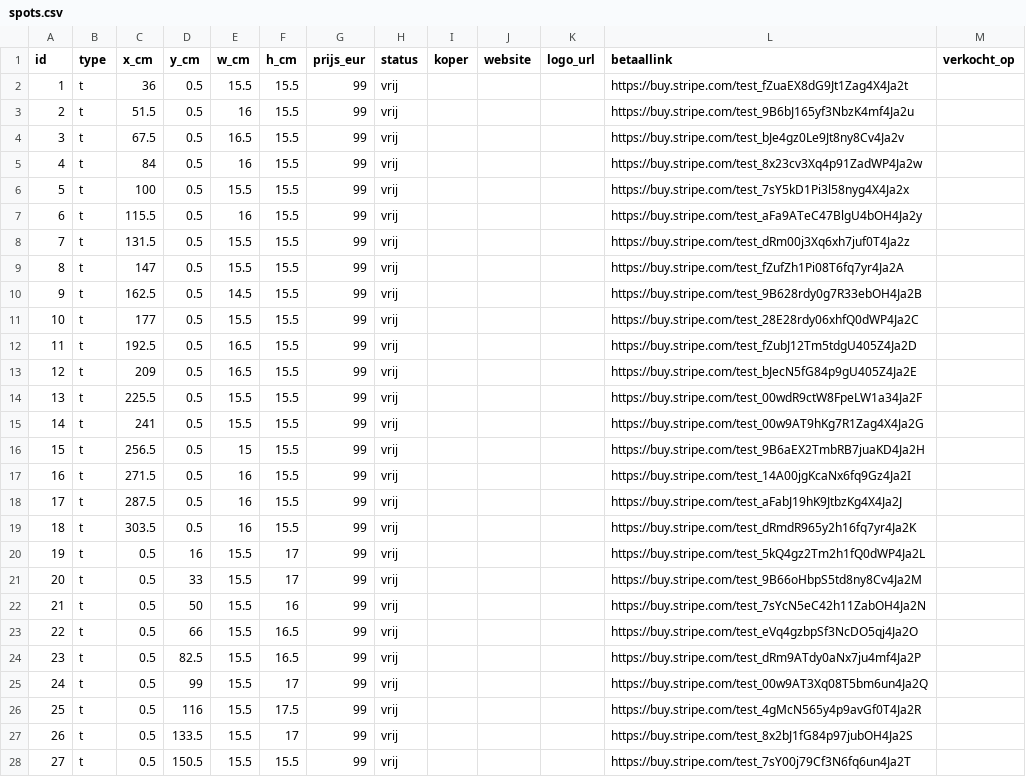
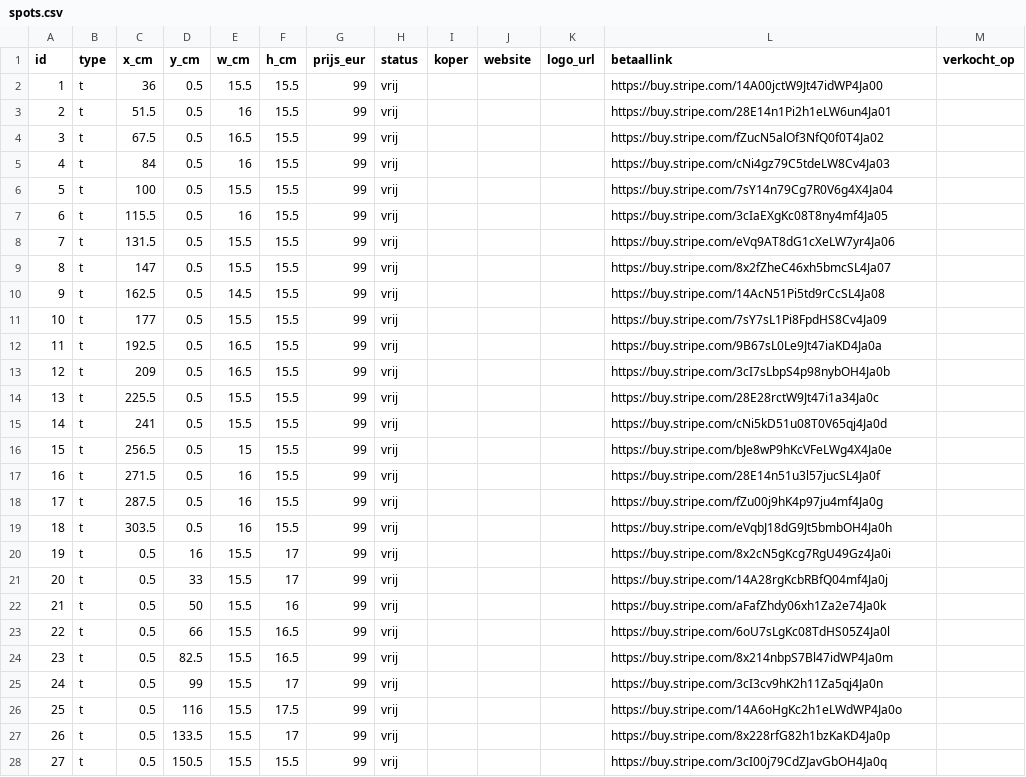
Before and after one commit to hoekhuis63-code/MUUR, a CSV file: data/spots.csv, drawn as a sheet; only a part is shown; the diff covers the shown part only.

```diff
--- a/data/spots.csv
+++ b/data/spots.csv
@@ -1,28 +1,28 @@
 id,type,x_cm,y_cm,w_cm,h_cm,prijs_eur,status,koper,website,logo_url,betaallink,verkocht_op
-1,t,36,0.5,15.5,15.5,99,vrij,,,,https://buy.stripe.com/test_fZuaEX8dG9Jt1Zag4X4Ja2t,
-2,t,51.5,0.5,16,15.5,99,vrij,,,,https://buy.stripe.com/test_9B6bJ165yf3NbzK4mf4Ja2u,
-3,t,67.5,0.5,16.5,15.5,99,vrij,,,,https://buy.stripe.com/test_bJe4gz0Le9Jt8ny8Cv4Ja2v,
-4,t,84,0.5,16,15.5,99,vrij,,,,https://buy.stripe.com/test_8x23cv3Xq4p91ZadWP4Ja2w,
-5,t,100,0.5,15.5,15.5,99,vrij,,,,https://buy.stripe.com/test_7sY5kD1Pi3l58nyg4X4Ja2x,
-6,t,115.5,0.5,16,15.5,99,vrij,,,,https://buy.stripe.com/test_aFa9ATeC47BlgU4bOH4Ja2y,
-7,t,131.5,0.5,15.5,15.5,99,vrij,,,,https://buy.stripe.com/test_dRm00j3Xq6xh7juf0T4Ja2z,
-8,t,147,0.5,15.5,15.5,99,vrij,,,,https://buy.stripe.com/test_fZufZh1Pi08T6fq7yr4Ja2A,
-9,t,162.5,0.5,14.5,15.5,99,vrij,,,,https://buy.stripe.com/test_9B628rdy0g7R33ebOH4Ja2B,
-10,t,177,0.5,15.5,15.5,99,vrij,,,,https://buy.stripe.com/test_28E28rdy06xhfQ0dWP4Ja2C,
-11,t,192.5,0.5,16.5,15.5,99,vrij,,,,https://buy.stripe.com/test_fZubJ12Tm5tdgU405Z4Ja2D,
-12,t,209,0.5,16.5,15.5,99,vrij,,,,https://buy.stripe.com/test_bJecN5fG84p9gU405Z4Ja2E,
-13,t,225.5,0.5,15.5,15.5,99,vrij,,,,https://buy.stripe.com/test_00wdR9ctW8FpeLW1a34Ja2F,
-14,t,241,0.5,15.5,15.5,99,vrij,,,,https://buy.stripe.com/test_00w9AT9hKg7R1Zag4X4Ja2G,
-15,t,256.5,0.5,15,15.5,99,vrij,,,,https://buy.stripe.com/test_9B6aEX2TmbRB7juaKD4Ja2H,
-16,t,271.5,0.5,16,15.5,99,vrij,,,,https://buy.stripe.com/test_14A00jgKcaNx6fq9Gz4Ja2I,
-17,t,287.5,0.5,16,15.5,99,vrij,,,,https://buy.stripe.com/test_aFabJ19hK9JtbzKg4X4Ja2J,
-18,t,303.5,0.5,16,15.5,99,vrij,,,,https://buy.stripe.com/test_dRmdR965y2h16fq7yr4Ja2K,
-19,t,0.5,16,15.5,17,99,vrij,,,,https://buy.stripe.com/test_5kQ4gz2Tm2h1fQ0dWP4Ja2L,
-20,t,0.5,33,15.5,17,99,vrij,,,,https://buy.stripe.com/test_9B66oHbpS5td8ny8Cv4Ja2M,
-21,t,0.5,50,15.5,16,99,vrij,,,,https://buy.stripe.com/test_7sYcN5eC42h11ZabOH4Ja2N,
-22,t,0.5,66,15.5,16.5,99,vrij,,,,https://buy.stripe.com/test_eVq4gzbpSf3NcDO5qj4Ja2O,
-23,t,0.5,82.5,15.5,16.5,99,vrij,,,,https://buy.stripe.com/test_dRm9ATdy0aNx7ju4mf4Ja2P,
-24,t,0.5,99,15.5,17,99,vrij,,,,https://buy.stripe.com/test_00w9AT3Xq08T5bm6un4Ja2Q,
-25,t,0.5,116,15.5,17.5,99,vrij,,,,https://buy.stripe.com/test_4gMcN565y4p9avGf0T4Ja2R,
-26,t,0.5,133.5,15.5,17,99,vrij,,,,https://buy.stripe.com/test_8x2bJ1fG84p97jubOH4Ja2S,
-27,t,0.5,150.5,15.5,15.5,99,vrij,,,,https://buy.stripe.com/test_7sY00j79Cf3N6fq6un4Ja2T,
+1,t,36,0.5,15.5,15.5,99,vrij,,,,https://buy.stripe.com/14A00jctW9Jt47idWP4Ja00,
+2,t,51.5,0.5,16,15.5,99,vrij,,,,https://buy.stripe.com/28E14n1Pi2h1eLW6un4Ja01,
+3,t,67.5,0.5,16.5,15.5,99,vrij,,,,https://buy.stripe.com/fZucN5alOf3NfQ0f0T4Ja02,
+4,t,84,0.5,16,15.5,99,vrij,,,,https://buy.stripe.com/cNi4gz79C5tdeLW8Cv4Ja03,
+5,t,100,0.5,15.5,15.5,99,vrij,,,,https://buy.stripe.com/7sY14n79Cg7R0V6g4X4Ja04,
+6,t,115.5,0.5,16,15.5,99,vrij,,,,https://buy.stripe.com/3cIaEXgKc08T8ny4mf4Ja05,
+7,t,131.5,0.5,15.5,15.5,99,vrij,,,,https://buy.stripe.com/eVq9AT8dG1cXeLW7yr4Ja06,
+8,t,147,0.5,15.5,15.5,99,vrij,,,,https://buy.stripe.com/8x2fZheC46xh5bmcSL4Ja07,
+9,t,162.5,0.5,14.5,15.5,99,vrij,,,,https://buy.stripe.com/14AcN51Pi5td9rCcSL4Ja08,
+10,t,177,0.5,15.5,15.5,99,vrij,,,,https://buy.stripe.com/7sY7sL1Pi8FpdHS8Cv4Ja09,
+11,t,192.5,0.5,16.5,15.5,99,vrij,,,,https://buy.stripe.com/9B67sL0Le9Jt47iaKD4Ja0a,
+12,t,209,0.5,16.5,15.5,99,vrij,,,,https://buy.stripe.com/3cI7sLbpS4p98nybOH4Ja0b,
+13,t,225.5,0.5,15.5,15.5,99,vrij,,,,https://buy.stripe.com/28E28rctW9Jt47i1a34Ja0c,
+14,t,241,0.5,15.5,15.5,99,vrij,,,,https://buy.stripe.com/cNi5kD51u08T0V65qj4Ja0d,
+15,t,256.5,0.5,15,15.5,99,vrij,,,,https://buy.stripe.com/bJe8wP9hKcVFeLWg4X4Ja0e,
+16,t,271.5,0.5,16,15.5,99,vrij,,,,https://buy.stripe.com/28E14n51u3l57jucSL4Ja0f,
+17,t,287.5,0.5,16,15.5,99,vrij,,,,https://buy.stripe.com/fZu00j9hK4p97ju4mf4Ja0g,
+18,t,303.5,0.5,16,15.5,99,vrij,,,,https://buy.stripe.com/eVqbJ18dG9Jt5bmbOH4Ja0h,
+19,t,0.5,16,15.5,17,99,vrij,,,,https://buy.stripe.com/8x2cN5gKcg7RgU49Gz4Ja0i,
+20,t,0.5,33,15.5,17,99,vrij,,,,https://buy.stripe.com/14A28rgKcbRBfQ04mf4Ja0j,
+21,t,0.5,50,15.5,16,99,vrij,,,,https://buy.stripe.com/aFafZhdy06xh1Za2e74Ja0k,
+22,t,0.5,66,15.5,16.5,99,vrij,,,,https://buy.stripe.com/6oU7sLgKc08TdHS05Z4Ja0l,
+23,t,0.5,82.5,15.5,16.5,99,vrij,,,,https://buy.stripe.com/8x214nbpS7Bl47idWP4Ja0m,
+24,t,0.5,99,15.5,17,99,vrij,,,,https://buy.stripe.com/3cI3cv9hK2h11Za5qj4Ja0n,
+25,t,0.5,116,15.5,17.5,99,vrij,,,,https://buy.stripe.com/14A6oHgKc2h1eLWdWP4Ja0o,
+26,t,0.5,133.5,15.5,17,99,vrij,,,,https://buy.stripe.com/8x228rfG82h1bzKaKD4Ja0p,
+27,t,0.5,150.5,15.5,15.5,99,vrij,,,,https://buy.stripe.com/3cI00j79CdZJavGbOH4Ja0q,
```
Also changed, not shown: 66 edited cells elsewhere in this file, 1 other file.
